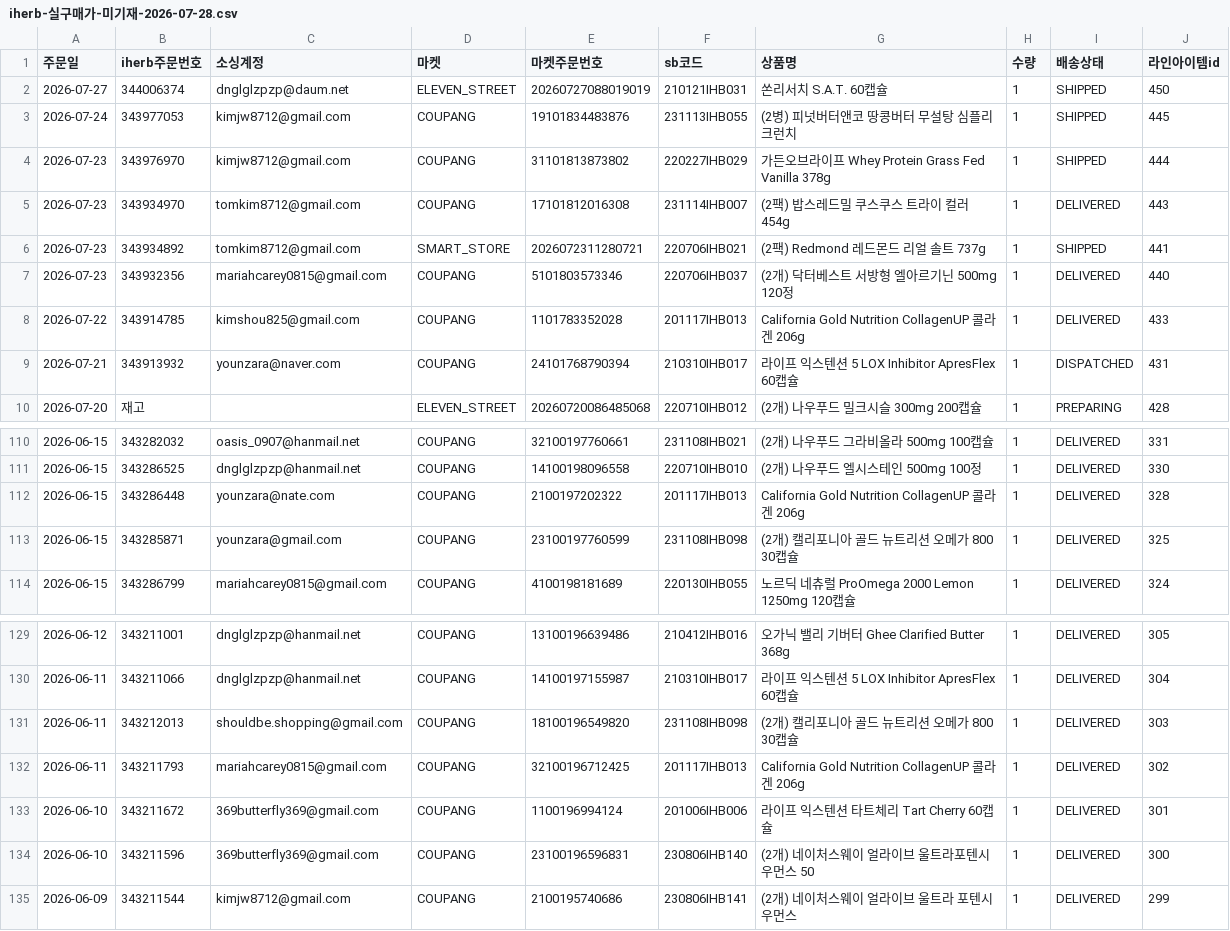
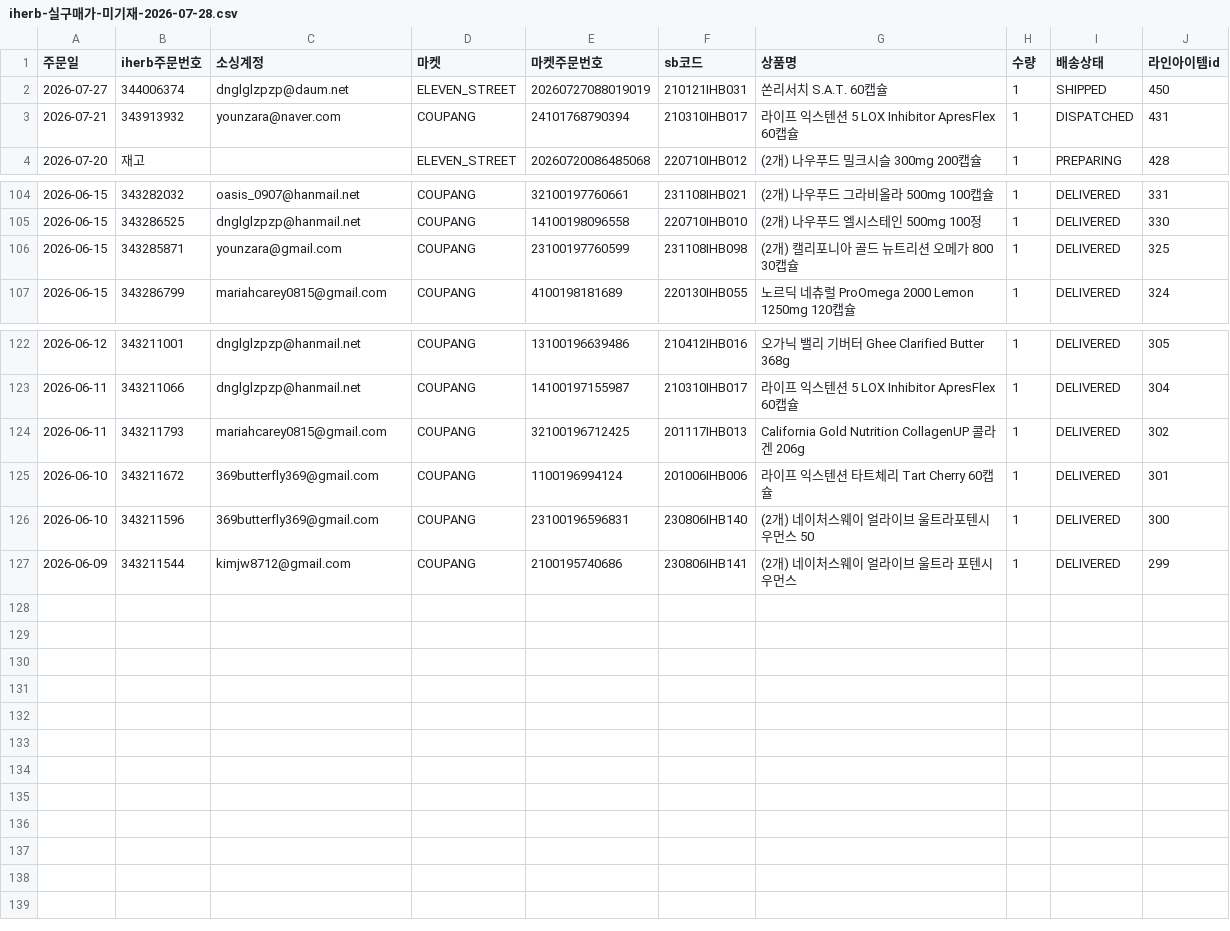
Before and after one commit to goottjason/sbshop-agent, a CSV file: iherb-실구매가-미기재-2026-07-28.csv, drawn as a sheet; only a part is shown, gaps mark what is left out; the diff names each change by its address in the sheet, - before the commit and + after, or states it on an @@ line.

```diff
--- a/iherb-실구매가-미기재-2026-07-28.csv
+++ b/iherb-실구매가-미기재-2026-07-28.csv
-row 3: 2026-07-24 | 343977053 | kimjw8712@gmail.com | COUPANG | 19101834483876 | 231113IHB055 | (2병) 피넛버터앤코 땅콩버터 무설탕 심플리 크런치 | 1 | SHIPPED | 445
-row 4: 2026-07-23 | 343976970 | kimjw8712@gmail.com | COUPANG | 31101813873802 | 220227IHB029 | 가든오브라이프 Whey Protein Grass Fed Vanilla 378g | 1 | SHIPPED | 444
-row 5: 2026-07-23 | 343934970 | tomkim8712@gmail.com | COUPANG | 17101812016308 | 231114IHB007 | (2팩) 밥스레드밀 쿠스쿠스 트라이 컬러 454g | 1 | DELIVERED | 443
-row 6: 2026-07-23 | 343934892 | tomkim8712@gmail.com | SMART_STORE | 2026072311280721 | 220706IHB021 | (2팩) Redmond 레드몬드 리얼 솔트 737g | 1 | SHIPPED | 441
-row 7: 2026-07-23 | 343932356 | mariahcarey0815@gmail.com | COUPANG | 5101803573346 | 220706IHB037 | (2개) 닥터베스트 서방형 엘아르기닌 500mg 120정 | 1 | DELIVERED | 440
-row 8: 2026-07-22 | 343914785 | kimshou825@gmail.com | COUPANG | 1101783352028 | 201117IHB013 | California Gold Nutrition CollagenUP 콜라겐 206g | 1 | DELIVERED | 433
-row 112: 2026-06-15 | 343286448 | younzara@nate.com | COUPANG | 2100197202322 | 201117IHB013 | California Gold Nutrition CollagenUP 콜라겐 206g | 1 | DELIVERED | 328
-row 131: 2026-06-11 | 343212013 | shouldbe.shopping@gmail.com | COUPANG | 18100196549820 | 231108IHB098 | (2개) 캘리포니아 골드 뉴트리션 오메가 800 30캡슐 | 1 | DELIVERED | 303
```
Also changed, not shown: 2 other files.
